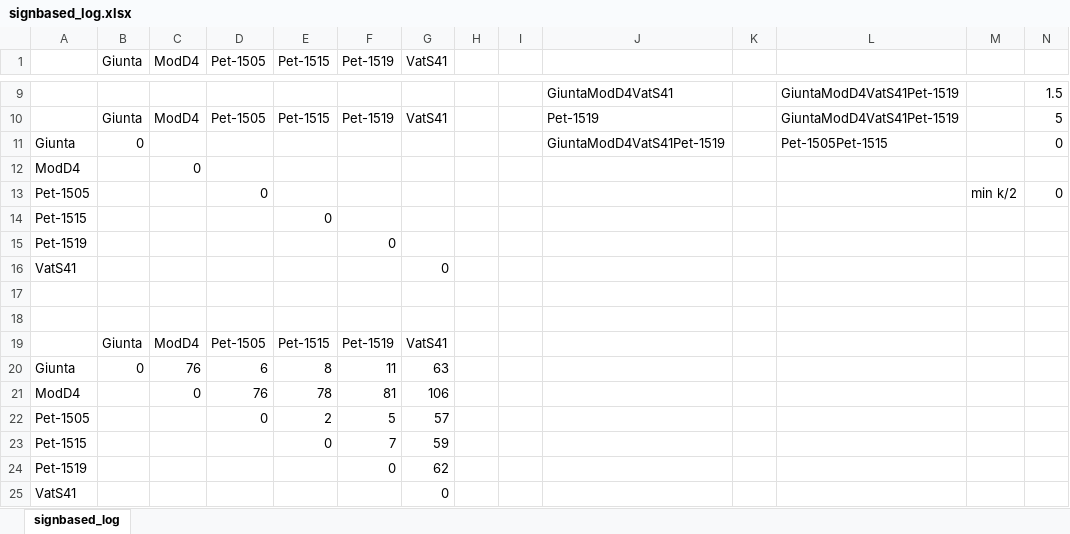
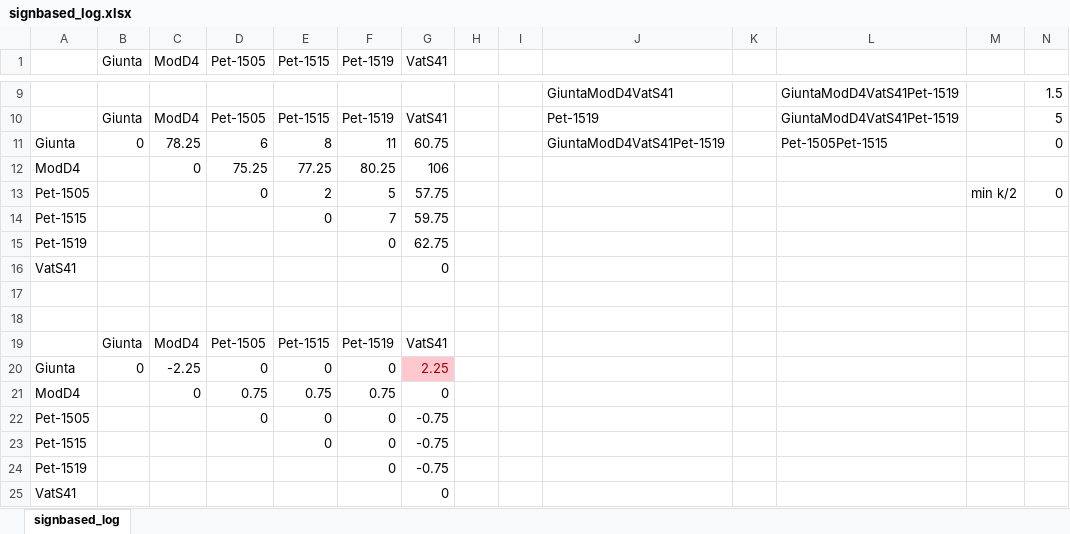
Before and after one commit to annplaksin/evalMensuralign, an Excel workbook: NJ/Mass_onlyrS+T/signbased_log.xlsx, sheet signbased_log, drawn as a sheet; only a part is shown, gaps mark what is left out; values as stored, in another font and other column widths than the file's, no borders; removed rows and columns are numbered as before the commit, all else as after; the diff names each change by its address in the sheet, - before the commit and + after, or states it on an @@ line.

```diff
--- a/NJ/Mass_onlyrS+T/signbased_log.xlsx (sheet signbased_log)
+++ b/NJ/Mass_onlyrS+T/signbased_log.xlsx (sheet signbased_log)
-C11 (ModD4): (empty)
+C11 (ModD4): 78.25
-D11 (Pet-1505): (empty)
+D11 (Pet-1505): 6
-E11 (Pet-1515): (empty)
+E11 (Pet-1515): 8
-F11 (Pet-1519): (empty)
+F11 (Pet-1519): 11
-G11 (VatS41): (empty)
+G11 (VatS41): 60.75
-D12 (Pet-1505): (empty)
+D12 (Pet-1505): 75.25
-E12 (Pet-1515): (empty)
+E12 (Pet-1515): 77.25
-F12 (Pet-1519): (empty)
+F12 (Pet-1519): 80.25
-G12 (VatS41): (empty)
+G12 (VatS41): 106
-E13 (Pet-1515): (empty)
+E13 (Pet-1515): 2
-F13 (Pet-1519): (empty)
+F13 (Pet-1519): 5
-G13 (VatS41): (empty)
+G13 (VatS41): 57.75
-F14 (Pet-1519): (empty)
+F14 (Pet-1519): 7
-G14 (VatS41): (empty)
+G14 (VatS41): 59.75
-G15 (VatS41): (empty)
+G15 (VatS41): 62.75
-row 20: Giunta | 0 | 76 | 6 | 8 | 11 | 63
+row 20: Giunta | 0 | -2.25 | 0 | 0 | 0 | 2.25
-D21 (Pet-1505): 76
+D21 (Pet-1505): 0.75
-E21 (Pet-1515): 78
+E21 (Pet-1515): 0.75
-F21 (Pet-1519): 81
+F21 (Pet-1519): 0.75
-G21 (VatS41): 106
+G21 (VatS41): 0
-E22 (Pet-1515): 2
+E22 (Pet-1515): 0
-F22 (Pet-1519): 5
+F22 (Pet-1519): 0
-G22 (VatS41): 57
+G22 (VatS41): -0.75
-F23 (Pet-1519): 7
+F23 (Pet-1519): 0
-G23 (VatS41): 59
+G23 (VatS41): -0.75
-G24 (VatS41): 62
+G24 (VatS41): -0.75
```
Also changed, not shown: NJ/Mass_onlyrS+T/signbased_all.xlsx, NJ/Mass_onlyrS+T/signbased_log_gap.xlsx, 16 other files.
